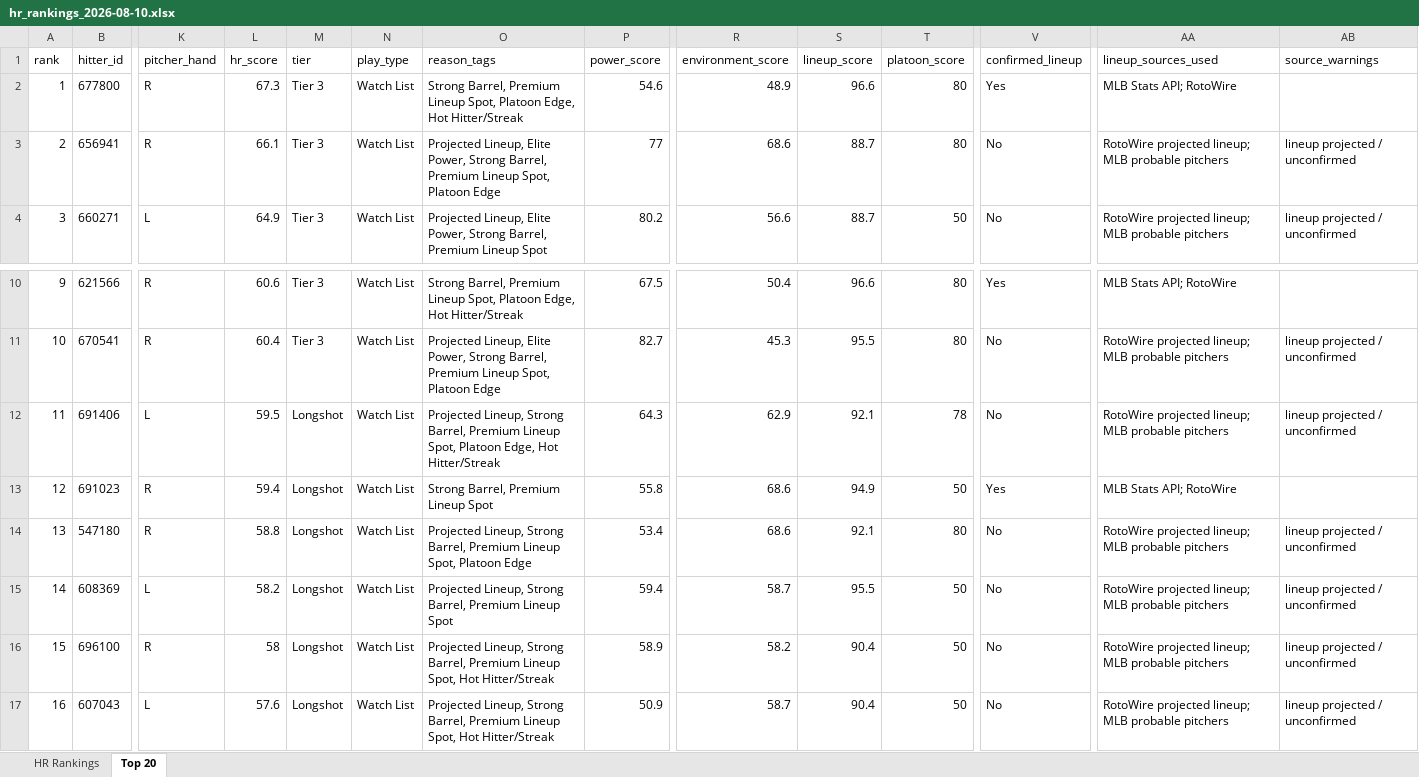
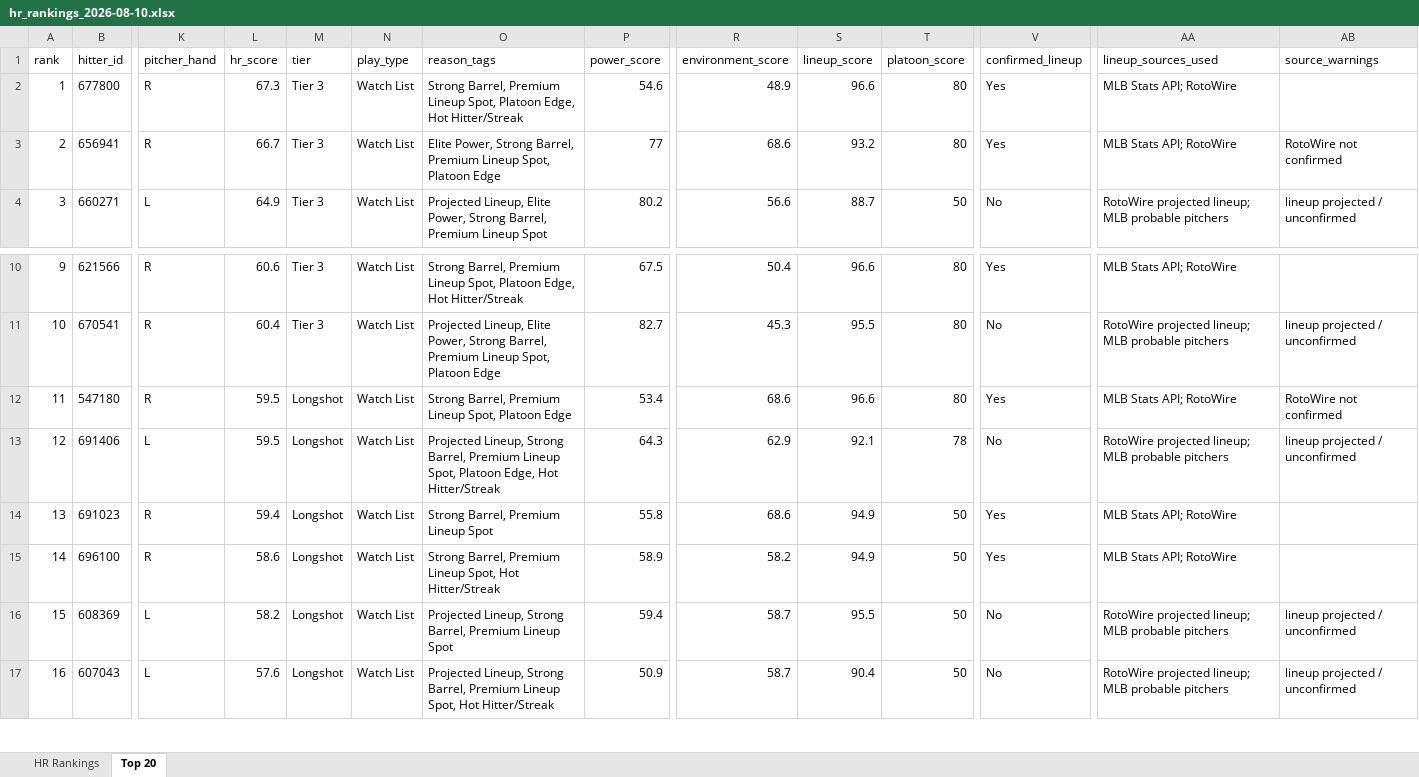
Before and after one commit to etbell28/ghost-analytics, an Excel workbook: outputs/daily/hr_rankings_2026-08-10.xlsx, sheet Top 20, drawn as a sheet; only a part is shown, gaps mark what is left out; values as stored, in another font and other column widths than the file's, no borders; removed rows and columns are numbered as before the commit, all else as after; rows hold the shown columns only; the diff names each change by its address in the sheet, - before the commit and + after, or states it on an @@ line.

```diff
--- a/outputs/daily/hr_rankings_2026-08-10.xlsx (sheet Top 20)
+++ b/outputs/daily/hr_rankings_2026-08-10.xlsx (sheet Top 20)
-L3 (hr_score): 66.1
+L3 (hr_score): 66.7
-O3 (reason_tags): Projected Lineup, Elite Power,…
+O3 (reason_tags): Elite Power,…
-S3 (lineup_score): 88.7
+S3 (lineup_score): 93.2
-V3 (confirmed_lineup): No
+V3 (confirmed_lineup): Yes
-AA3 (lineup_sources_used): RotoWire projected lineup; MLB probable pitchers
+AA3 (lineup_sources_used): MLB Stats API; RotoWire
-AB3 (source_warnings): lineup projected / unconfirmed
+AB3 (source_warnings): RotoWire not confirmed
+row 12: 11 | 547180 | R | 59.5 | Longshot | Watch List | Strong Barrel, Premium Lineup Spot, Platoon Edge | 53.4 | 68.6 | 96.6 | 80 | Yes | MLB Stats API; RotoWire | RotoWire not confirmed
-A13 (rank): 11
+A13 (rank): 12
-A14 (rank): 12
+A14 (rank): 13
-row 14: 13 | 547180 | R | 58.8 | Longshot | Watch List | Projected Lineup, Strong Barrel, Premium Lineup Spot, Platoon Edge | 53.4 | 68.6 | 92.1 | 80 | No | RotoWire projected lineup; MLB probable pitchers | lineup projected / unconfirmed
+row 15: 14 | 696100 | R | 58.6 | Longshot | Watch List | Strong Barrel, Premium Lineup Spot, Hot Hitter/Streak | 58.9 | 58.2 | 94.9 | 50 | Yes | MLB Stats API; RotoWire
-A16 (rank): 14
+A16 (rank): 15
-row 16: 15 | 696100 | R | 58 | Longshot | Watch List | Projected Lineup, Strong Barrel, Premium Lineup Spot, Hot Hitter/Streak | 58.9 | 58.2 | 90.4 | 50 | No | RotoWire projected lineup; MLB probable pitchers | lineup projected / unconfirmed
```
Also changed, not shown: sheet HR Rankings, outputs/hr_rankings.xlsx, 8 other files.
